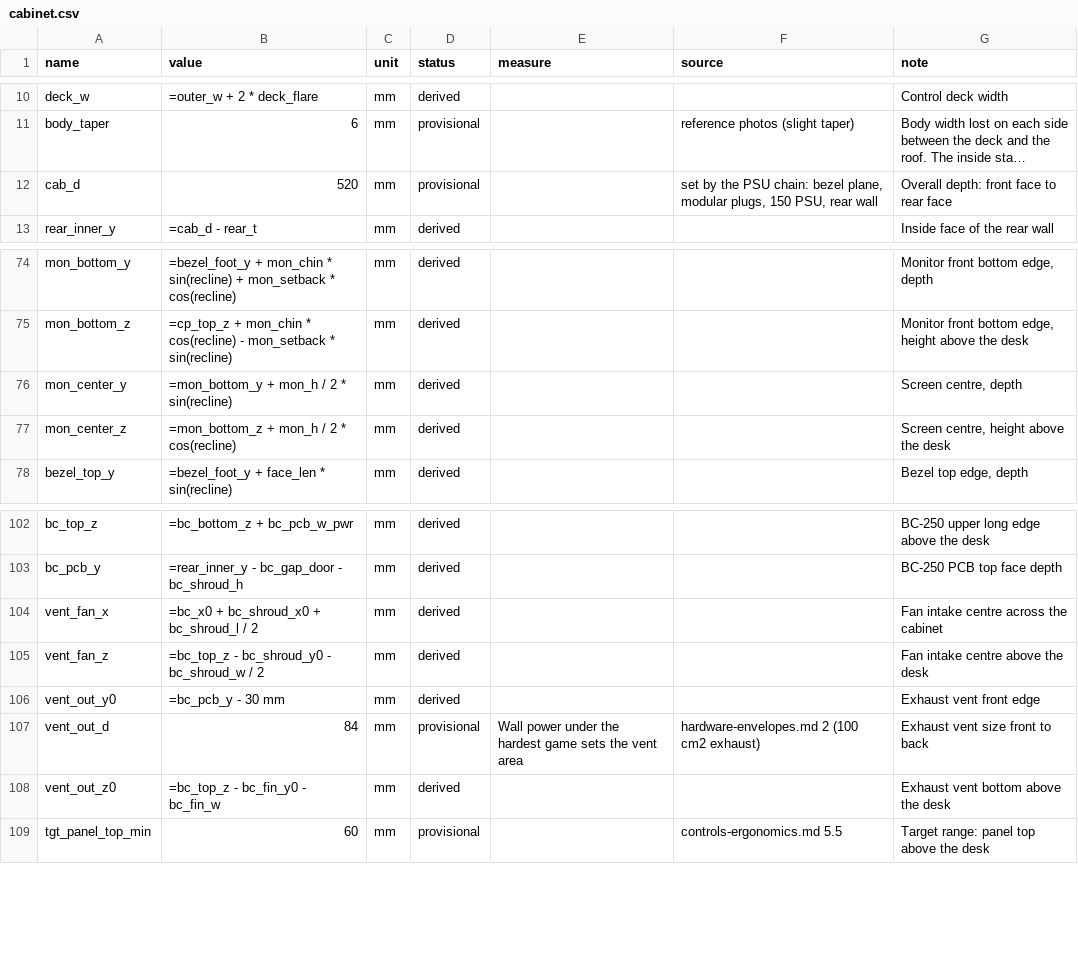
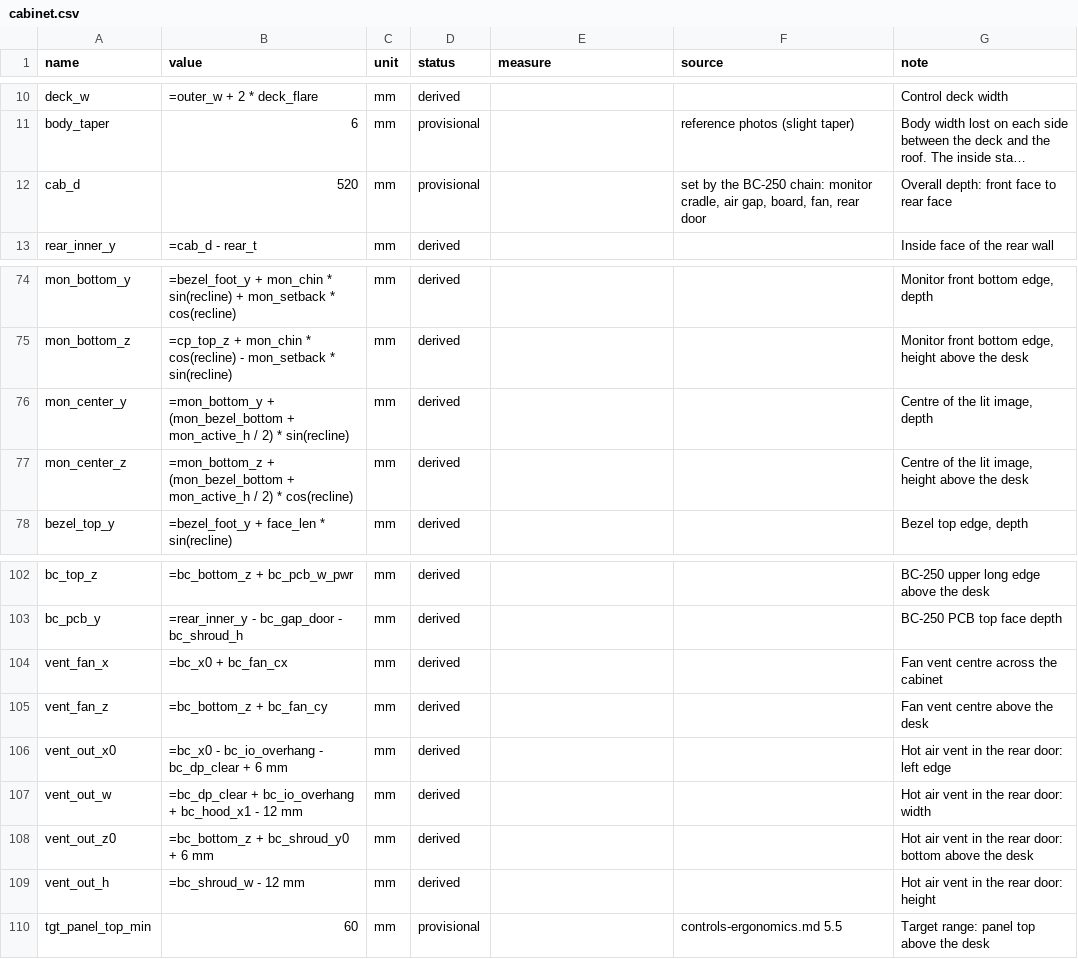
Before and after one commit to rpollard00/candybar, a CSV file: cad/params/cabinet.csv, drawn as a sheet; only a part is shown, gaps mark what is left out; long unchanged cells end in …; removed rows and columns are numbered as before the commit, all else as after; the diff names each change by its address in the sheet, - before the commit and + after, or states it on an @@ line.

Commit message:
fix(cad): correct the mirrored BC-250 and move the hot air vent to the rear door
The board was a mirror image. The board notes measure across the board
from the straight long edge, and the model used that value in a frame
that points the other way. The board now stands on its straight long
edge with the power connector edge on top.

The fan shroud has the numbers of a shroud for this cabinet: fan face
65 mm above the board, fan center 226.7 mm from the I/O edge. The fan
vent follows the fan center. The hot air vent is in the rear wall at
the I/O end, over a new exhaust duct zone, and the left side wall has
no vent. The plug zone of the power supply covers the lower sockets
only. The screen center rows use the center of the lit image.

cad/test.sh runs 88 tests.

```diff
--- a/cad/params/cabinet.csv
+++ b/cad/params/cabinet.csv
-F12 (source): …by the PSU chain: bezel plane, modular plugs, 150 PSU, rear wall
+F12 (source): …by the BC-250 chain: monitor cradle, air gap, board, fan, rear door
-B76 (value): =mon_bottom_y + mon_h / 2 * sin(recline)
+B76 (value): =mon_bottom_y + (mon_bezel_bottom + mon_active_h / 2) * sin(recline)
-G76 (note): Screen centre, depth
+G76 (note): Centre of the lit image, depth
-B77 (value): =mon_bottom_z + mon_h / 2 * cos(recline)
+B77 (value): =mon_bottom_z + (mon_bezel_bottom + mon_active_h / 2) * cos(recline)
-G77 (note): Screen centre, height above the desk
+G77 (note): Centre of the lit image, height above the desk
-B104 (value): =bc_x0 + bc_shroud_x0 + bc_shroud_l / 2
+B104 (value): =bc_x0 + bc_fan_cx
-G104 (note): Fan intake centre across the cabinet
+G104 (note): Fan vent centre across the cabinet
-B105 (value): =bc_top_z - bc_shroud_y0 - bc_shroud_w / 2
+B105 (value): =bc_bottom_z + bc_fan_cy
-G105 (note): Fan intake centre above the desk
+G105 (note): Fan vent centre above the desk
-A106 (name): vent_out_y0
+A106 (name): vent_out_x0
-B106 (value): =bc_pcb_y - 30 mm
+B106 (value): =bc_x0 - bc_io_overhang - bc_dp_clear + 6 mm
-G106 (note): Exhaust vent front edge
+G106 (note): Hot air vent in the rear door: left edge
-row 107: vent_out_d | 84 | mm | provisional | Wall power under the hardest game sets the vent area | hardware-envelopes.md 2 (100 cm2 exhaust) | Exhaust vent size front to back
+row 107: vent_out_w | =bc_dp_clear + bc_io_overhang + bc_hood_x1 - 12 mm | mm | derived |  |  | Hot air vent in the rear door: width
-B108 (value): =bc_top_z - bc_fin_y0 - bc_fin_w
+B108 (value): =bc_bottom_z + bc_shroud_y0 + 6 mm
-G108 (note): Exhaust vent bottom above the desk
+G108 (note): Hot air vent in the rear door: bottom above the desk
+row 109: vent_out_h | =bc_shroud_w - 12 mm | mm | derived |  |  | Hot air vent in the rear door: height
```
Also changed, not shown: cad/params/hardware.csv, 4 other files.
